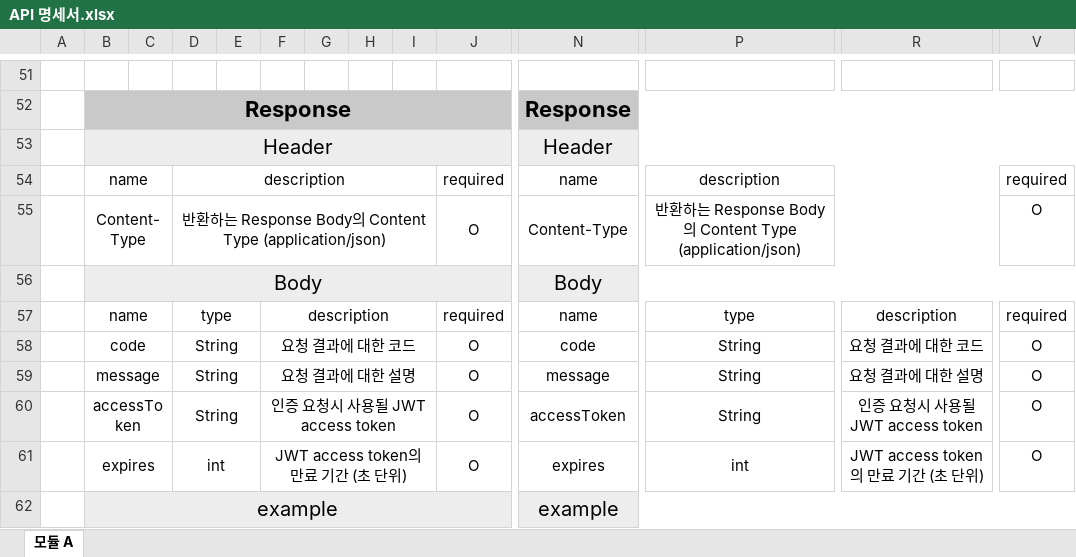
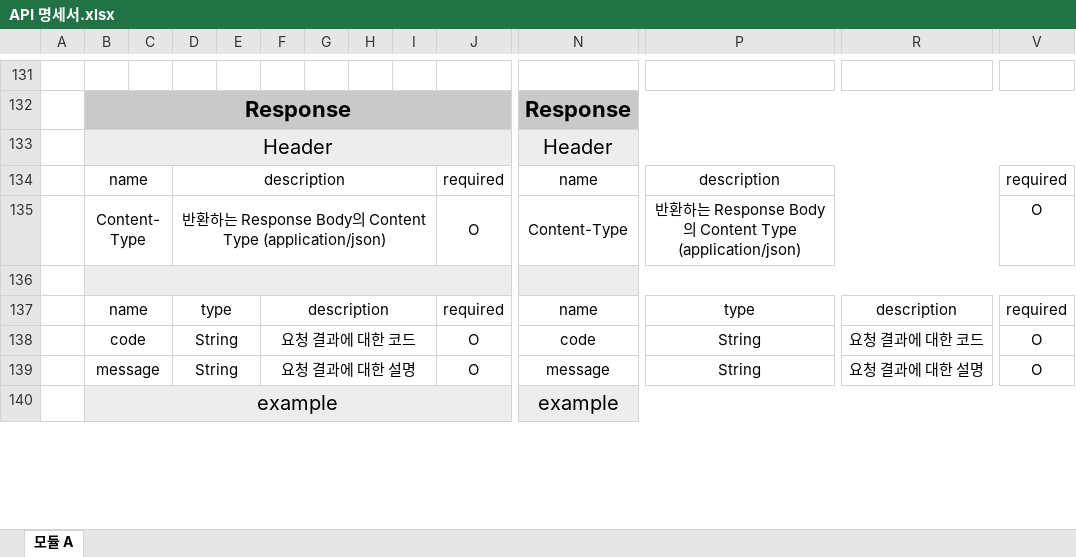
Before and after one commit to kymial/AWS, an Excel workbook: estate_project/API 명세서.xlsx, sheet 모듈 A, drawn as a sheet; only a part is shown, gaps mark what is left out; values as stored, in another font and other column widths than the file's, no borders; removed rows and columns are numbered as before the commit, all else as after; rows hold the shown columns only; the diff covers the shown part only; the diff names each change by its address in the sheet, - before the commit and + after, or states it on an @@ line.

```diff
--- a/estate_project/API 명세서.xlsx (sheet 모듈 A)
+++ b/estate_project/API 명세서.xlsx (sheet 모듈 A)
-row 136:  | Body |  |  |  |  |  |  |  |  | Body
+row 136: (empty)
-row 60:  | accessToken |  | String |  | 인증 요청시 사용될 JWT access token |  |  |  | O | accessToken | String | 인증 요청시 사용될 JWT access token | O
-row 61:  | expires |  | int |  | JWT access token의 만료 기간 (초 단위) |  |  |  | O | expires | int | JWT access token의 만료 기간 (초 단위) | O
```
Also changed, not shown: 160 added rows, 1 removed row and 7 edited cells elsewhere in this sheet, 51 other files.
